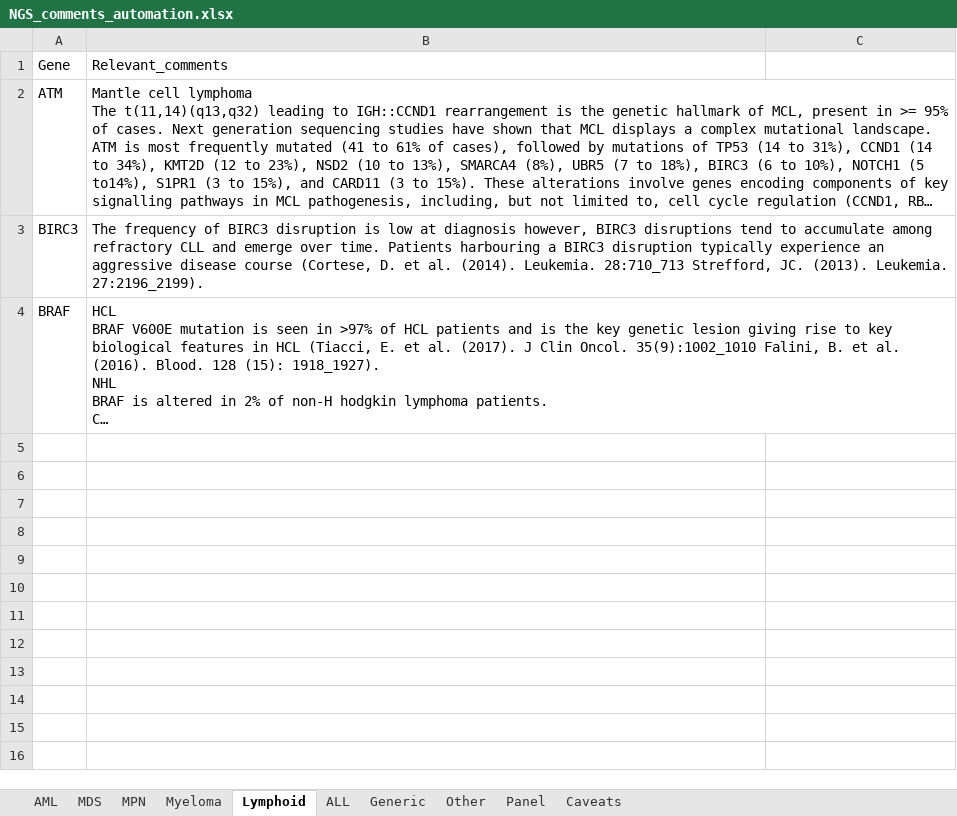
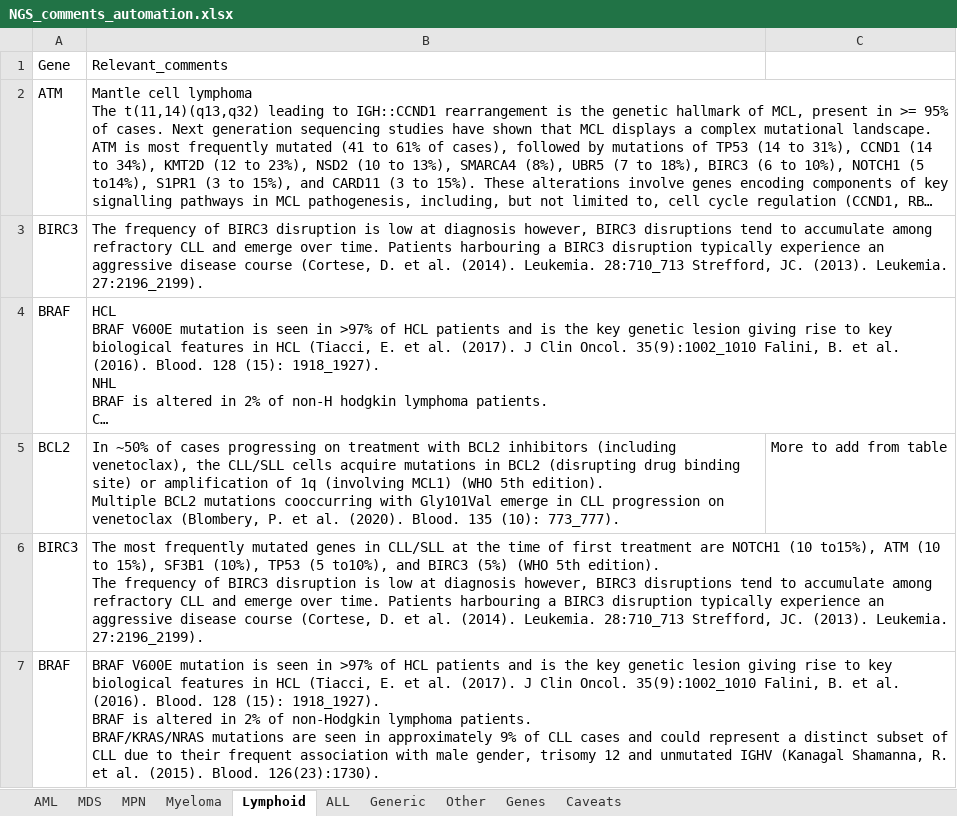
Before and after one commit to brittanymills593/NGS-comments, an Excel workbook: NGS_comments_automation.xlsx, sheet Lymphoid, drawn as a sheet; only a part is shown; long unchanged cells end in …; values as stored, in another font and other column widths than the file's, no borders; ↵ is a line break in a cell; the diff covers the shown part only; the diff names each change by its address in the sheet, - before the commit and + after, or states it on an @@ line.

```diff
--- a/NGS_comments_automation.xlsx (sheet Lymphoid)
+++ b/NGS_comments_automation.xlsx (sheet Lymphoid)
-sheet tab: Panel
+sheet tab: Genes
+row 5: BCL2 | In ~50% of cases progressing on treatment with BCL2 inhibitors (including venetoclax), the CLL/SLL cells acquire mutations in BCL2 (disrupting drug binding site) or amplification of 1q (involving MCL1) (WHO 5th edition). ↵ Multiple BCL2 mutations cooccurring with Gly101Val emerge in CLL progression on venetoclax (Blombery, P. et al. (2020). Blood. 135 (10): 773_777). | More to add from table
+row 6: BIRC3 | The most frequently mutated genes in CLL/SLL at the time of first treatment are NOTCH1 (10 to15%), ATM (10 to 15%), SF3B1 (10%), TP53 (5 to10%), and BIRC3 (5%) (WHO 5th edition). ↵ The frequency of BIRC3 disruption is low at diagnosis however, BIRC3 disruptions tend to accumulate among refractory CLL and emerge over time. Patients harbouring a BIRC3 disruption typically experience an aggressive disease course (Cortese, D. et al. (2014). Leukemia. 28:710_713 Strefford, JC. (2013). Leukemia. 27:2196_2199).
+row 7: BRAF | BRAF V600E mutation is seen in >97% of HCL patients and is the key genetic lesion giving rise to key biological features in HCL (Tiacci, E. et al. (2017). J Clin Oncol. 35(9):1002_1010 Falini, B. et al. (2016). Blood. 128 (15): 1918_1927). ↵ BRAF is altered in 2% of non-Hodgkin lymphoma patients. ↵ BRAF/KRAS/NRAS mutations are seen in approximately 9% of CLL cases and could represent a distinct subset of CLL due to their frequent association with male gender, trisomy 12 and unmutated IGHV (Kanagal Shamanna, R. et al. (2015). Blood. 126(23):1730).
```
Also changed, not shown: 7 added rows elsewhere in this sheet, sheet MPN, sheet Other, sheet AML, sheet MDS, sheet Myeloma.
